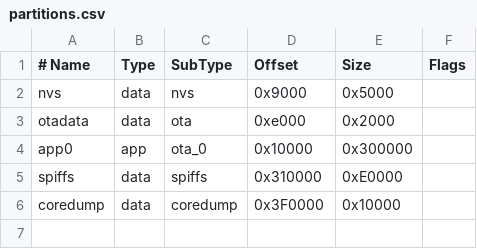
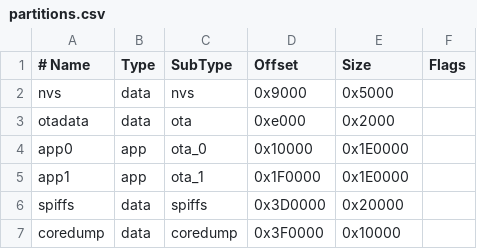
Before and after one commit to lds000/CrowPanelEsp32, a CSV file: partitions.csv, drawn as a sheet.

```diff
--- a/partitions.csv
+++ b/partitions.csv
@@ -3,4 +3,5 @@ nvs,      data, nvs,      0x9000,   0x5000,
 otadata,  data, ota,      0xe000,   0x2000,
-app0,     app,  ota_0,    0x10000,  0x300000,
-spiffs,   data, spiffs,   0x310000, 0xE0000,
+app0,     app,  ota_0,    0x10000,  0x1E0000,
+app1,     app,  ota_1,    0x1F0000, 0x1E0000,
+spiffs,   data, spiffs,   0x3D0000, 0x20000,
 coredump, data, coredump, 0x3F0000, 0x10000,
```
Also changed, not shown: 4 other files.
